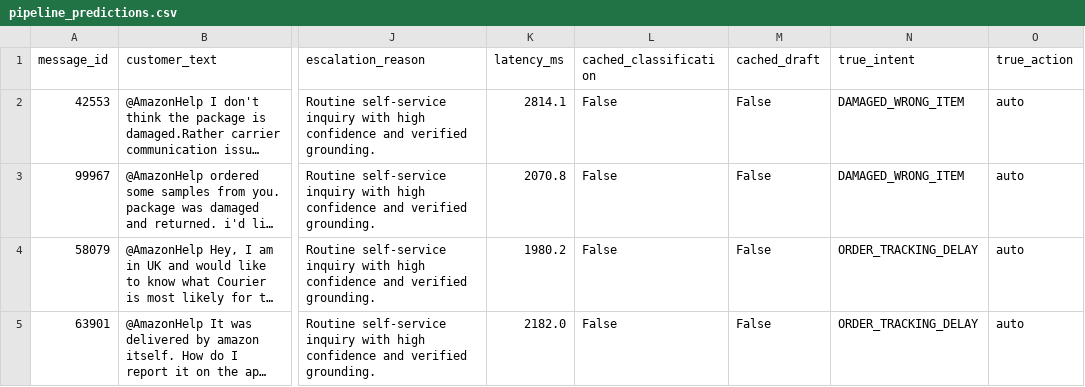
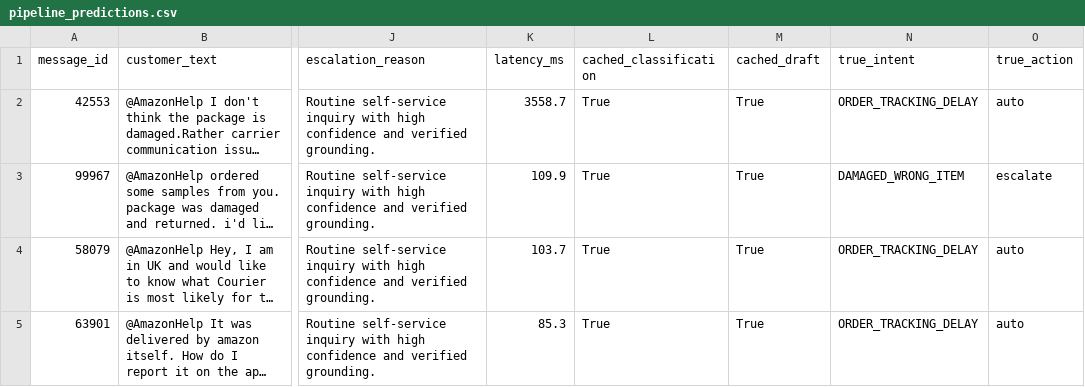
Before and after one commit to faheem2312/Hiver_AI-Assignment, a CSV file: eval/pipeline_predictions.csv, drawn as a sheet; only a part is shown, gaps mark what is left out; long unchanged cells end in …; the diff covers the shown part only; the diff names each change by its address in the sheet, - before the commit and + after, or states it on an @@ line.

```diff
--- a/eval/pipeline_predictions.csv
+++ b/eval/pipeline_predictions.csv
-K2 (latency_ms): 2814.1
+K2 (latency_ms): 3558.7
-L2:L5 (cached_classification): False
+L2:L5 (cached_classification): True
-M2:M5 (cached_draft): False
+M2:M5 (cached_draft): True
-N2 (true_intent): DAMAGED_WRONG_ITEM
+N2 (true_intent): ORDER_TRACKING_DELAY
-K3 (latency_ms): 2070.8
+K3 (latency_ms): 109.9
-O3 (true_action): auto
+O3 (true_action): escalate
-K4 (latency_ms): 1980.2
+K4 (latency_ms): 103.7
-K5 (latency_ms): 2182.0
+K5 (latency_ms): 85.3
```
Also changed, not shown: 175 edited cells elsewhere in this file, 13 other files.
